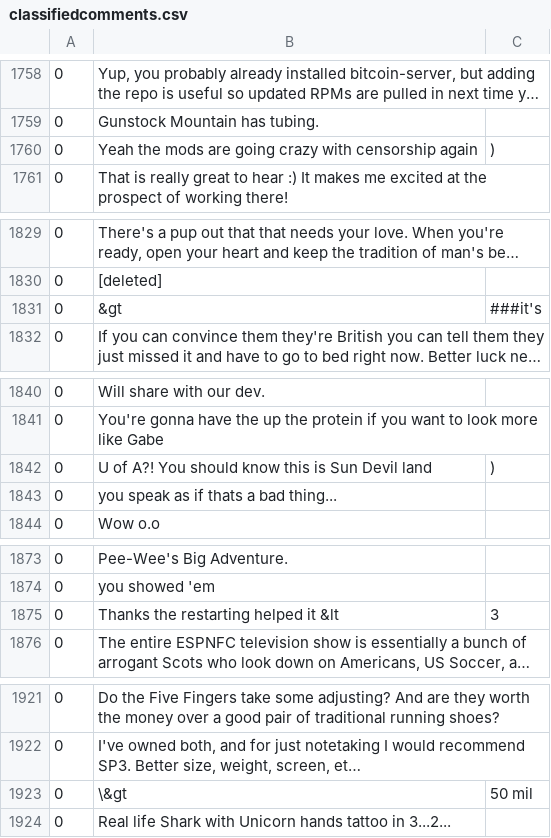
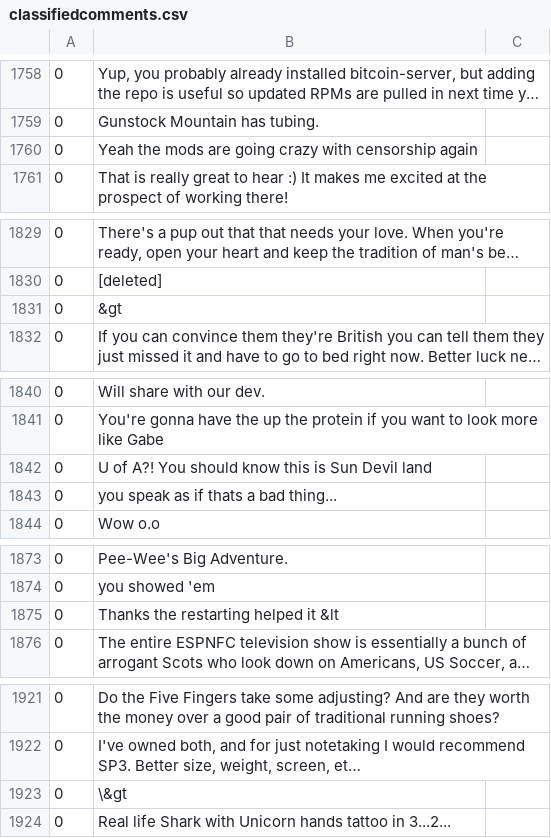
Before and after one commit to benyanke/trollolol, a CSV file: data/classifiedcomments.csv, drawn as a sheet; only a part is shown, gaps mark what is left out; long unchanged cells end in …; the diff covers the shown part only; the diff names each change by its address in the sheet, - before the commit and + after, or states it on an @@ line.

```diff
--- a/data/classifiedcomments.csv
+++ b/data/classifiedcomments.csv
-C1760: )
+C1760: (empty)
-C1831: ###it's
+C1831: (empty)
-C1842: )
+C1842: (empty)
-C1875: 3
+C1875: (empty)
-C1923: 50 mil
+C1923: (empty)
```
Also changed, not shown: 10 edited cells elsewhere in this file, 3 other files.
